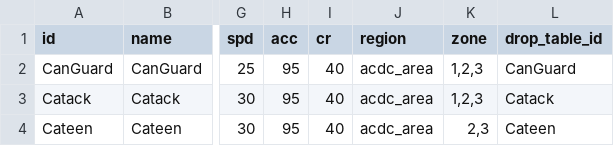
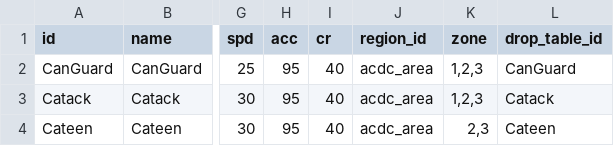
Before and after one commit to gumbigames199/megaman-duelbot, a TSV file: data/viruses.tsv, drawn as a sheet; only a part is shown, gaps mark what is left out; the diff names each change by its address in the sheet, - before the commit and + after, or states it on an @@ line.

```diff
--- a/data/viruses.tsv
+++ b/data/viruses.tsv
-J1: region
+J1: region_id
```
Also changed, not shown: 3 other files.
